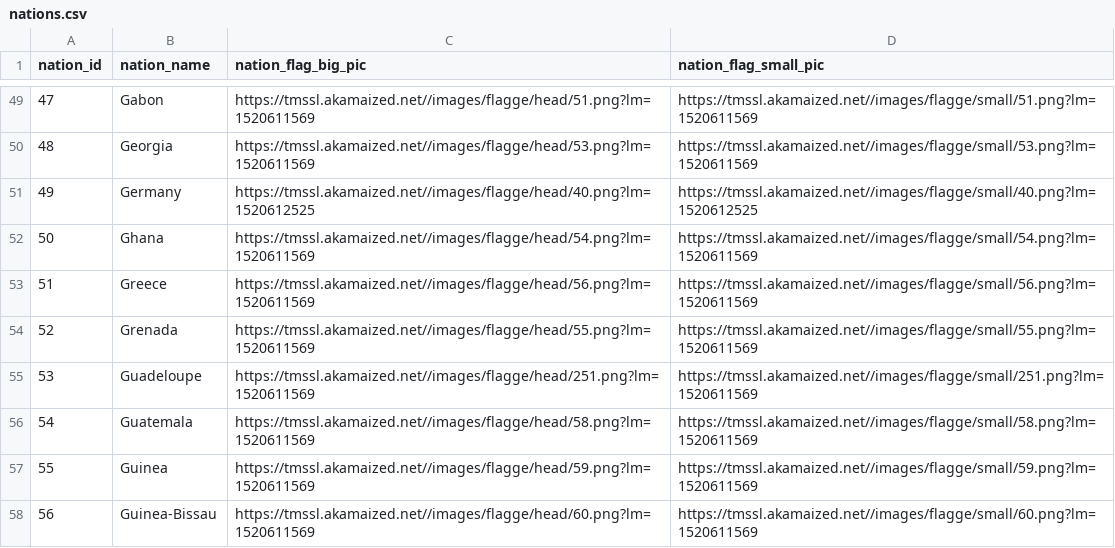
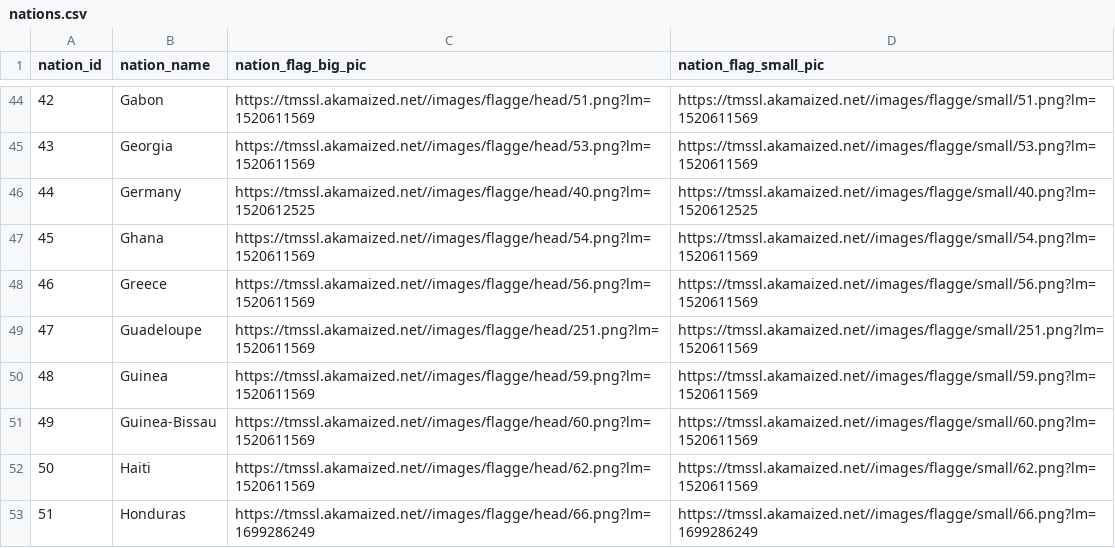
Before and after one commit to athom031/Dream-Team-Transfers, a CSV file: dream_team_transfers/public/nations.csv, drawn as a sheet; only a part is shown, gaps mark what is left out; the shorter side is filled out with more unchanged rows; removed rows and columns are numbered as before the commit, all else as after; the diff covers the shown part only; the diff names each change by its address in the sheet, - before the commit and + after, or states it on an @@ line.

```diff
--- a/dream_team_transfers/public/nations.csv
+++ b/dream_team_transfers/public/nations.csv
@@ column A (nation_id) renumbered from row 2 down @@
-row 54: 52 | Grenada | https://tmssl.akamaized.net//images/flagge/head/55.png?lm=1520611569 | https://tmssl.akamaized.net//images/flagge/small/55.png?lm=1520611569
-row 56: 54 | Guatemala | https://tmssl.akamaized.net//images/flagge/head/58.png?lm=1520611569 | https://tmssl.akamaized.net//images/flagge/small/58.png?lm=1520611569
```
Also changed, not shown: 7 added rows, 15 removed rows and 5 edited cells elsewhere in this file, dream_team_transfers/public/positions.csv, dream_team_transfers/public/teams.csv, 36 other files.
